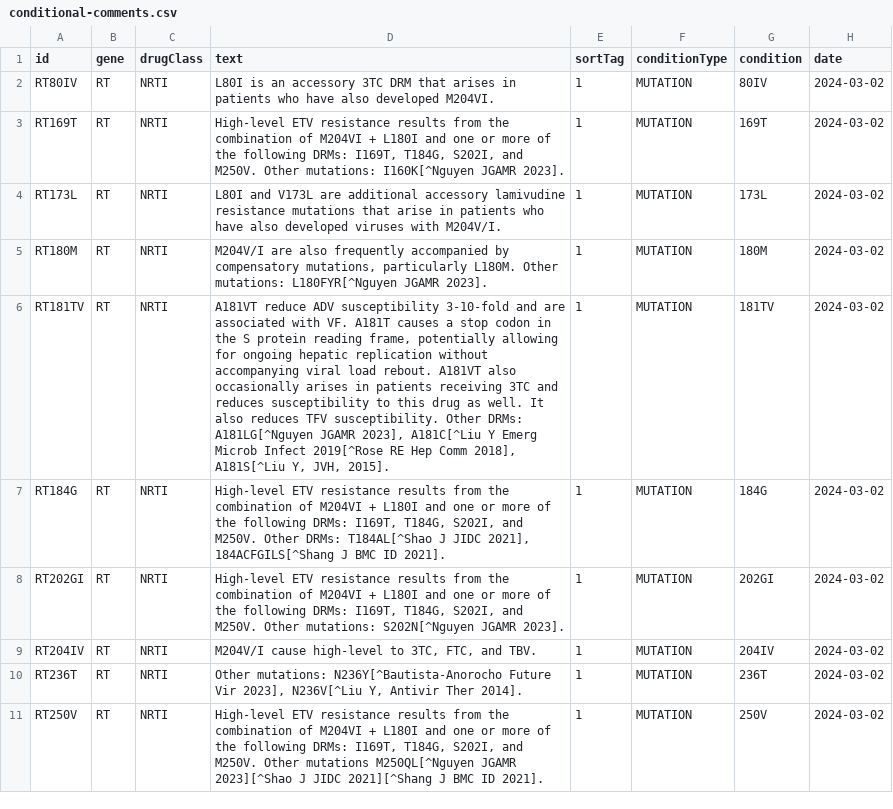
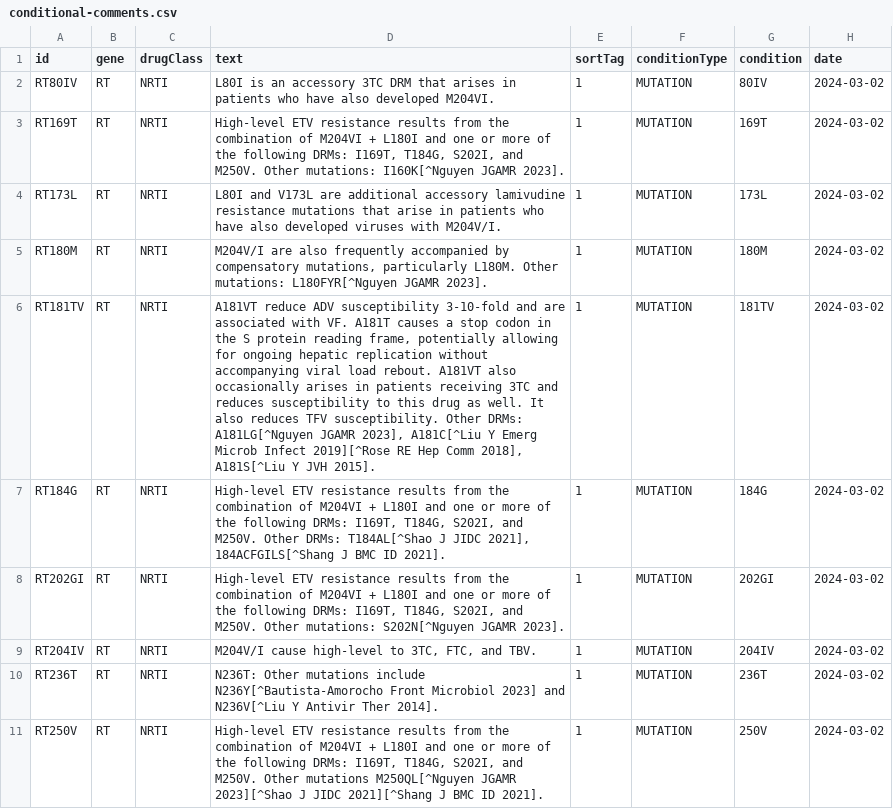
Before and after one commit to hivdb/sierra-hbv, a CSV file: src/main/resources/conditional-comments.csv, drawn as a sheet.

Commit message:
Fix comment citation typos and wiring mutation-type-pairs.json

```diff
--- a/src/main/resources/conditional-comments.csv
+++ b/src/main/resources/conditional-comments.csv
@@ -5,3 +5,3 @@ RT173L,RT,NRTI,L80I and V173L are additional accessory lamivudine resistance mut
 RT180M,RT,NRTI,"M204V/I are also frequently accompanied by compensatory mutations, particularly L180M. Other mutations: L180FYR[^Nguyen JGAMR 2023].",1,MUTATION,180M,2024-03-02
-RT181TV,RT,NRTI,"A181VT reduce ADV susceptibility 3-10-fold and are associated with VF. A181T causes a stop codon in the S protein reading frame, potentially allowing for ongoing hepatic replication without accompanying viral load rebout. A181VT also occasionally arises in patients receiving 3TC and reduces susceptibility to this drug as well. It also reduces TFV susceptibility. Other DRMs: A181LG[^Nguyen JGAMR 2023], A181C[^Liu Y Emerg Microb Infect 2019[^Rose RE Hep Comm 2018], A181S[^Liu Y, JVH, 2015].",1,MUTATION,181TV,2024-03-02
+RT181TV,RT,NRTI,"A181VT reduce ADV susceptibility 3-10-fold and are associated with VF. A181T causes a stop codon in the S protein reading frame, potentially allowing for ongoing hepatic replication without accompanying viral load rebout. A181VT also occasionally arises in patients receiving 3TC and reduces susceptibility to this drug as well. It also reduces TFV susceptibility. Other DRMs: A181LG[^Nguyen JGAMR 2023], A181C[^Liu Y Emerg Microb Infect 2019][^Rose RE Hep Comm 2018], A181S[^Liu Y JVH 2015].",1,MUTATION,181TV,2024-03-02
 RT184G,RT,NRTI,"High-level ETV resistance results from the combination of M204VI + L180I and one or more of the following DRMs: I169T, T184G, S202I, and M250V. Other DRMs: T184AL[^Shao J JIDC 2021], 184ACFGILS[^Shang J BMC ID 2021].",1,MUTATION,184G,2024-03-02
@@ -9,3 +9,3 @@ RT202GI,RT,NRTI,"High-level ETV resistance results from the combination of M204V
 RT204IV,RT,NRTI,"M204V/I cause high-level to 3TC, FTC, and TBV.",1,MUTATION,204IV,2024-03-02
-RT236T,RT,NRTI,"Other mutations: N236Y[^Bautista-Anorocho Future Vir 2023], N236V[^Liu Y, Antivir Ther 2014].",1,MUTATION,236T,2024-03-02
+RT236T,RT,NRTI,"N236T: Other mutations include N236Y[^Bautista-Amorocho Front Microbiol 2023] and N236V[^Liu Y Antivir Ther 2014].",1,MUTATION,236T,2024-03-02
 RT250V,RT,NRTI,"High-level ETV resistance results from the combination of M204VI + L180I and one or more of the following DRMs: I169T, T184G, S202I, and M250V. Other mutations M250QL[^Nguyen JGAMR 2023][^Shao J JIDC 2021][^Shang J BMC ID 2021].",1,MUTATION,250V,2024-03-02
```
Also changed, not shown: 4 other files.
